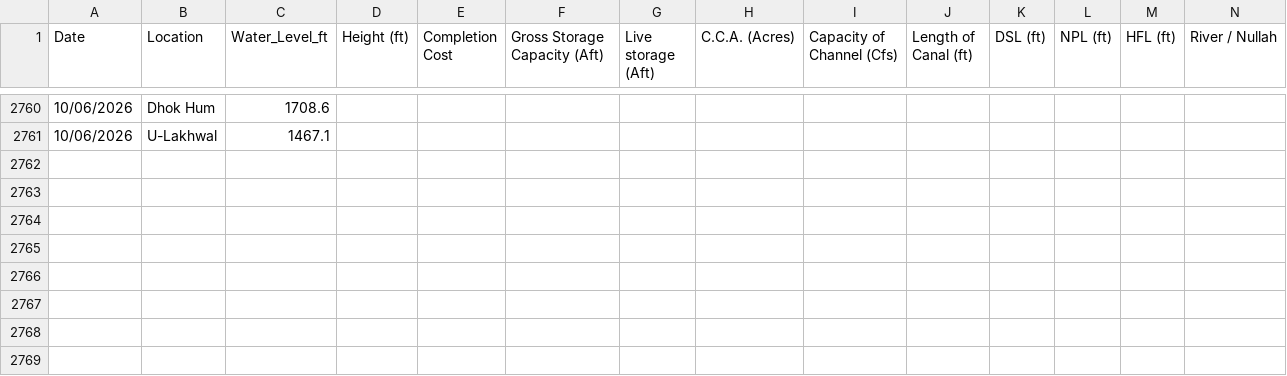
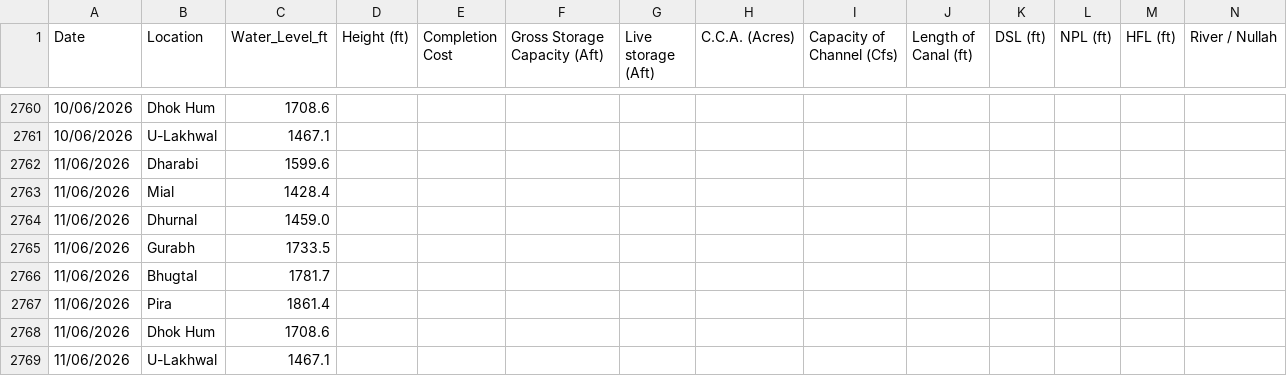
Before and after one commit to Junaid07/water_levels, a CSV file: dams_data_new.csv, drawn as a sheet; only a part is shown, gaps mark what is left out; rows hold the shown columns only; the diff names each change by its address in the sheet, - before the commit and + after, or states it on an @@ line.

Commit message:
updated water levels for 11/06/2026

```diff
--- a/dams_data_new.csv
+++ b/dams_data_new.csv
+row 2762: 11/06/2026 | Dharabi | 1599.6
+row 2763: 11/06/2026 | Mial | 1428.4
+row 2764: 11/06/2026 | Dhurnal | 1459.0
+row 2765: 11/06/2026 | Gurabh | 1733.5
+row 2766: 11/06/2026 | Bhugtal | 1781.7
+row 2767: 11/06/2026 | Pira | 1861.4
+row 2768: 11/06/2026 | Dhok Hum | 1708.6
+row 2769: 11/06/2026 | U-Lakhwal | 1467.1
```
